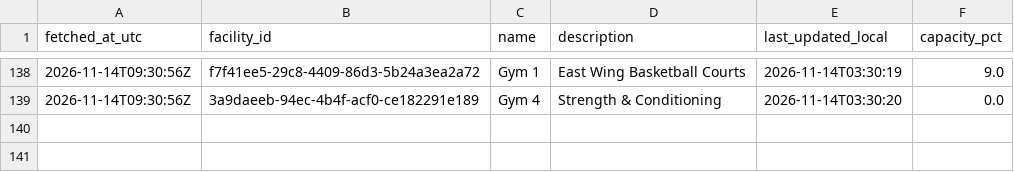
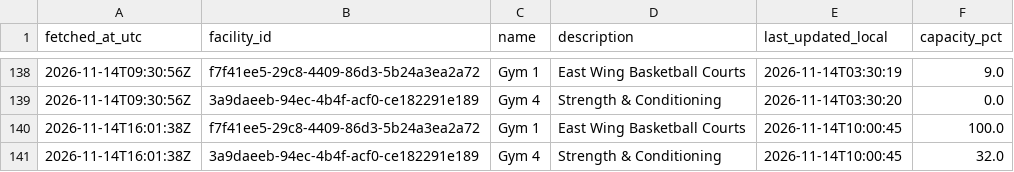
Before and after one commit to s4ndyz/crowd4cast, a CSV file: zones.csv, drawn as a sheet; only a part is shown, gaps mark what is left out; the diff names each change by its address in the sheet, - before the commit and + after, or states it on an @@ line.

Commit message:
data 2026-11-14T16:01Z

```diff
--- a/zones.csv
+++ b/zones.csv
+row 140: 2026-11-14T16:01:38Z | f7f41ee5-29c8-4409-86d3-5b24a3ea2a72 | Gym 1 | East Wing Basketball Courts | 2026-11-14T10:00:45 | 100.0
+row 141: 2026-11-14T16:01:38Z | 3a9daeeb-94ec-4b4f-acf0-ce182291e189 | Gym 4 | Strength & Conditioning | 2026-11-14T10:00:45 | 32.0
```
Also changed, not shown: building.csv, day.csv, 1 other file.
